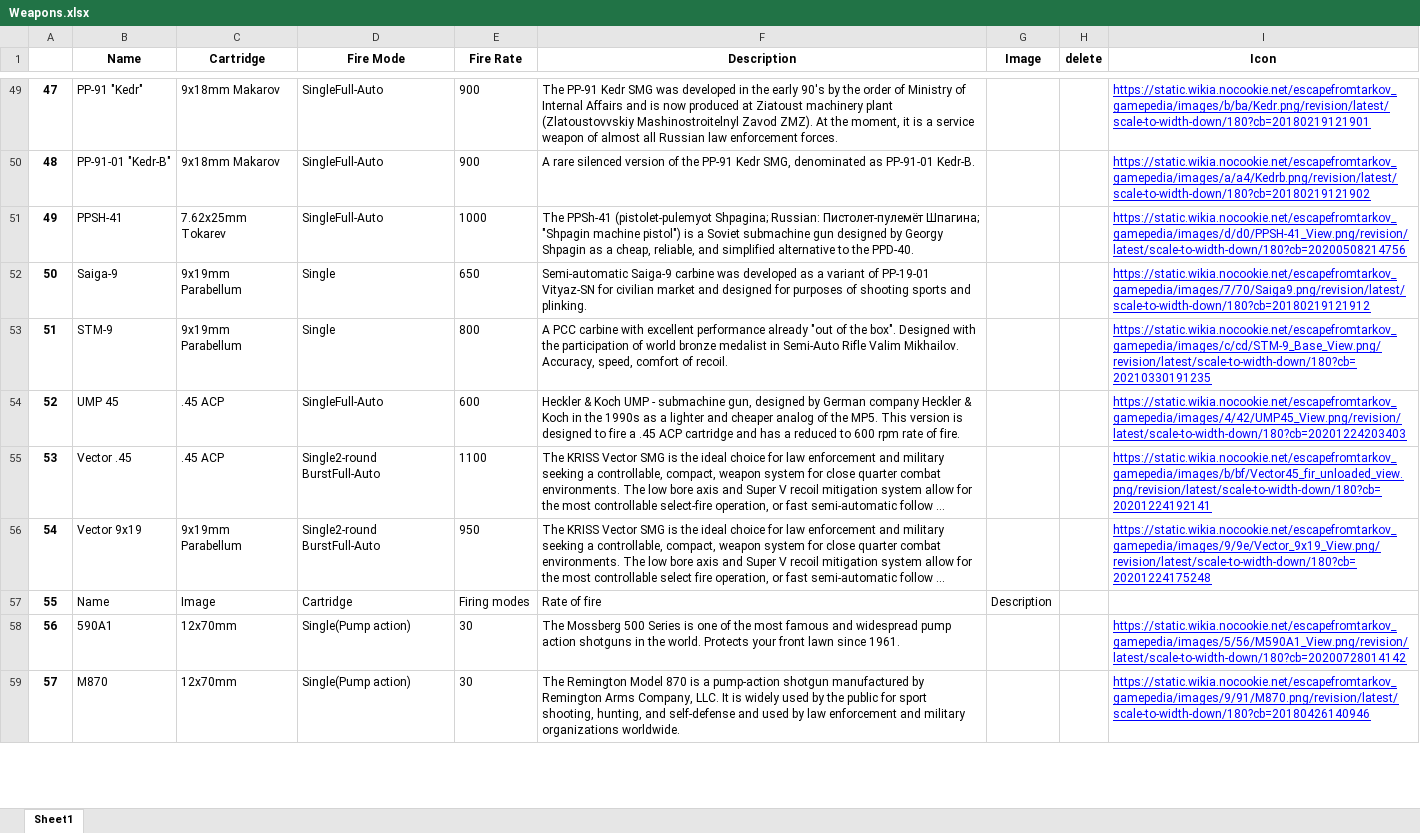
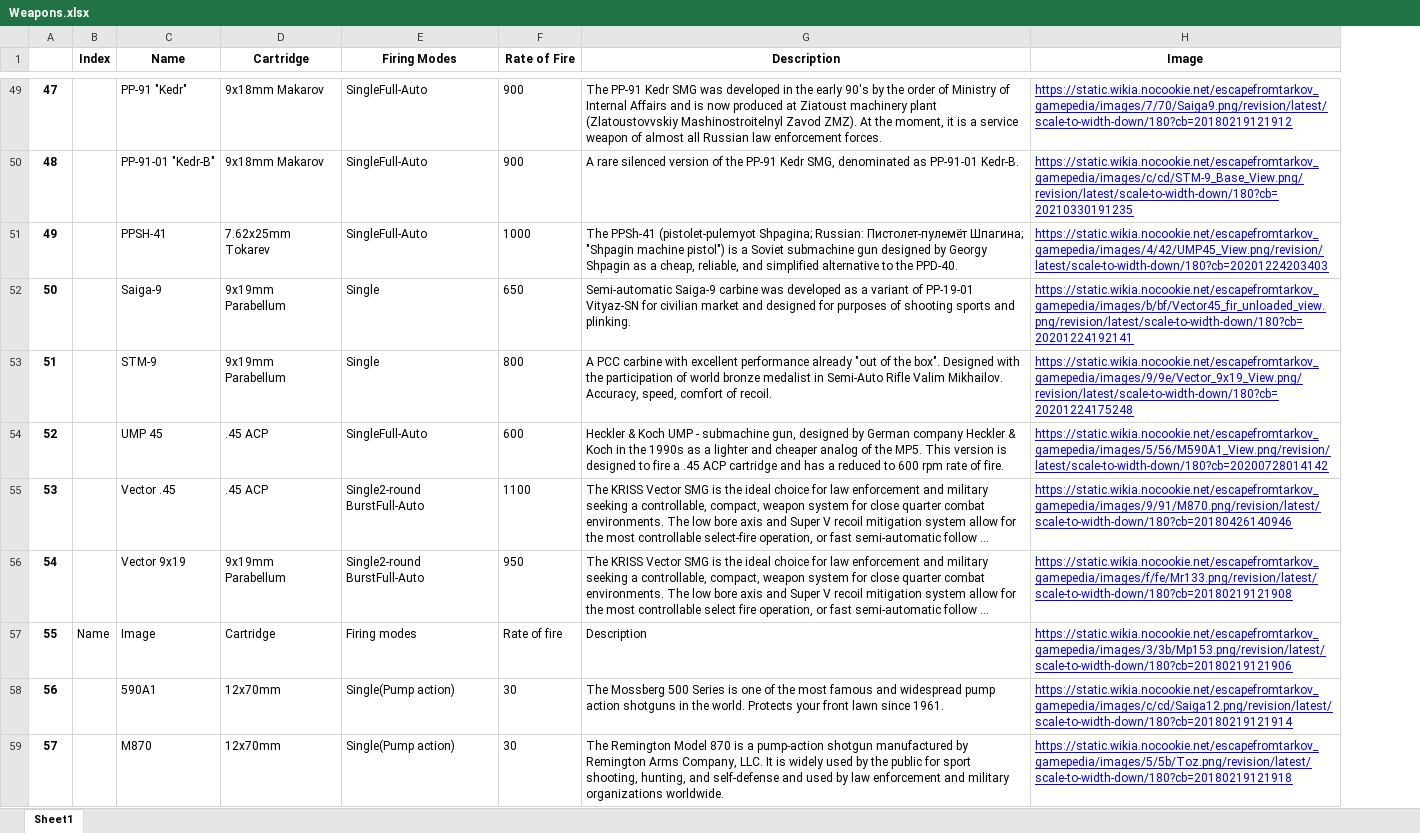
Before and after one commit to difonz/Tarkov-Gun-Mod, an Excel workbook: Data/Weapons.xlsx, sheet Sheet1, drawn as a sheet; only a part is shown, gaps mark what is left out; long unchanged cells end in …; values as stored, in another font and other column widths than the file's, no borders; removed rows and columns are numbered as before the commit, all else as after; the diff covers the shown part only; the diff names each change by its address in the sheet, - before the commit and + after, or states it on an @@ line.

```diff
--- a/Data/Weapons.xlsx (sheet Sheet1)
+++ b/Data/Weapons.xlsx (sheet Sheet1)
+column B (Index), row 57: Name
-column G (Image), row 57: Description
-column H (delete), empty
-E1: Fire Mode
+E1: Firing Modes
-F1: Fire Rate
+F1: Rate of Fire
-H1: Icon
+H1: Image
-H49 (Image): https://static.wikia.nocookie.net/escapefromtarkov_gamepedia/images/b/ba/Kedr.png/revision/latest/scale-to-width-down/180?cb=20180219121901
+H49 (Image): https://static.wikia.nocookie.net/escapefromtarkov_gamepedia/images/7/70/Saiga9.png/revision/latest/scale-to-width-down/180?cb=20180219121912
-H50 (Image): https://static.wikia.nocookie.net/escapefromtarkov_gamepedia/images/a/a4/Kedrb.png/revision/latest/scale-to-width-down/180?cb=20180219121902
+H50 (Image): https://static.wikia.nocookie.net/escapefromtarkov_gamepedia/images/c/cd/STM-9_Base_View.png/revision/latest/scale-to-width-down/180?cb=20210330191235
-H51 (Image): https://static.wikia.nocookie.net/escapefromtarkov_gamepedia/images/d/d0/PPSH-41_View.png/revision/latest/scale-to-width-down/180?cb=20200508214756
+H51 (Image): https://static.wikia.nocookie.net/escapefromtarkov_gamepedia/images/4/42/UMP45_View.png/revision/latest/scale-to-width-down/180?cb=20201224203403
-H52 (Image): https://static.wikia.nocookie.net/escapefromtarkov_gamepedia/images/7/70/Saiga9.png/revision/latest/scale-to-width-down/180?cb=20180219121912
+H52 (Image): https://static.wikia.nocookie.net/escapefromtarkov_gamepedia/images/b/bf/Vector45_fir_unloaded_view.png/revision/latest/scale-to-width-down/180?cb=20201224192141
-H53 (Image): https://static.wikia.nocookie.net/escapefromtarkov_gamepedia/images/c/cd/STM-9_Base_View.png/revision/latest/scale-to-width-down/180?cb=20210330191235
+H53 (Image): https://static.wikia.nocookie.net/escapefromtarkov_gamepedia/images/9/9e/Vector_9x19_View.png/revision/latest/scale-to-width-down/180?cb=20201224175248
-H54 (Image): https://static.wikia.nocookie.net/escapefromtarkov_gamepedia/images/4/42/UMP45_View.png/revision/latest/scale-to-width-down/180?cb=20201224203403
+H54 (Image): https://static.wikia.nocookie.net/escapefromtarkov_gamepedia/images/5/56/M590A1_View.png/revision/latest/scale-to-width-down/180?cb=20200728014142
-H55 (Image): https://static.wikia.nocookie.net/escapefromtarkov_gamepedia/images/b/bf/Vector45_fir_unloaded_view.png/revision/latest/scale-to-width-down/180?cb=20201224192141
+H55 (Image): https://static.wikia.nocookie.net/escapefromtarkov_gamepedia/images/9/91/M870.png/revision/latest/scale-to-width-down/180?cb=20180426140946
-H56 (Image): https://static.wikia.nocookie.net/escapefromtarkov_gamepedia/images/9/9e/Vector_9x19_View.png/revision/latest/scale-to-width-down/180?cb=20201224175248
+H56 (Image): https://static.wikia.nocookie.net/escapefromtarkov_gamepedia/images/f/fe/Mr133.png/revision/latest/scale-to-width-down/180?cb=20180219121908
-C57 (Name): Name
+C57 (Name): Image
-D57 (Cartridge): Image
+D57 (Cartridge): Cartridge
-E57 (Firing Modes): Cartridge
+E57 (Firing Modes): Firing modes
-F57 (Rate of Fire): Firing modes
+F57 (Rate of Fire): Rate of fire
-G57 (Description): Rate of fire
+G57 (Description): Description
-H57 (Image): (empty)
+H57 (Image): https://static.wikia.nocookie.net/escapefromtarkov_gamepedia/images/3/3b/Mp153.png/revision/latest/scale-to-width-down/180?cb=20180219121906
-H58 (Image): https://static.wikia.nocookie.net/escapefromtarkov_gamepedia/images/5/56/M590A1_View.png/revision/latest/scale-to-width-down/180?cb=20200728014142
+H58 (Image): https://static.wikia.nocookie.net/escapefromtarkov_gamepedia/images/c/cd/Saiga12.png/revision/latest/scale-to-width-down/180?cb=20180219121914
-H59 (Image): https://static.wikia.nocookie.net/escapefromtarkov_gamepedia/images/9/91/M870.png/revision/latest/scale-to-width-down/180?cb=20180426140946
+H59 (Image): https://static.wikia.nocookie.net/escapefromtarkov_gamepedia/images/5/5b/Toz.png/revision/latest/scale-to-width-down/180?cb=20180219121918
```
Also changed, not shown: 243 edited cells elsewhere in this sheet, Data/Mods.xlsx, 27 other files.
